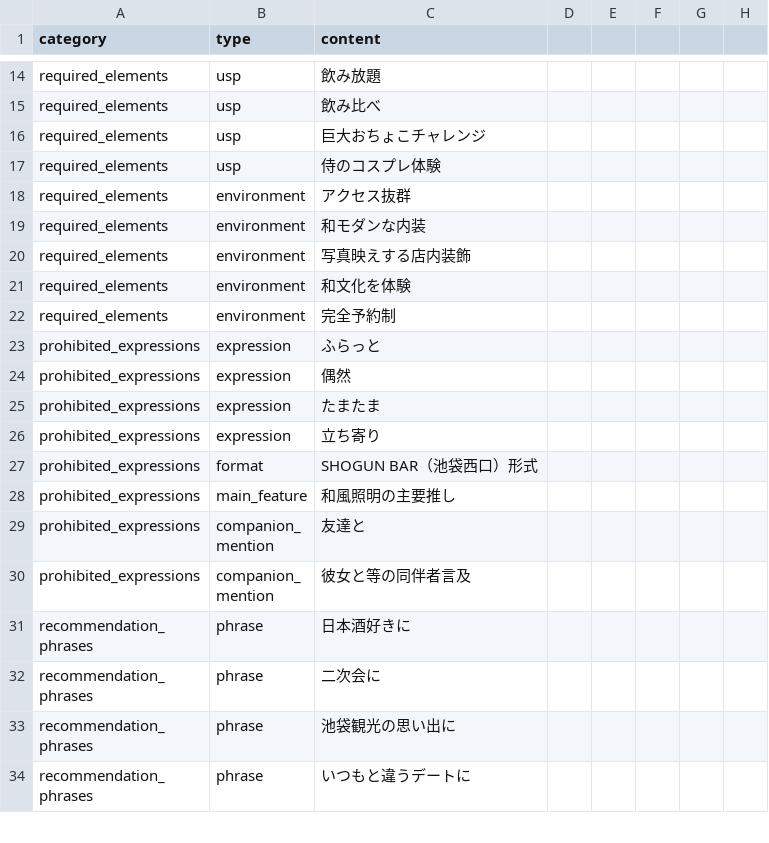
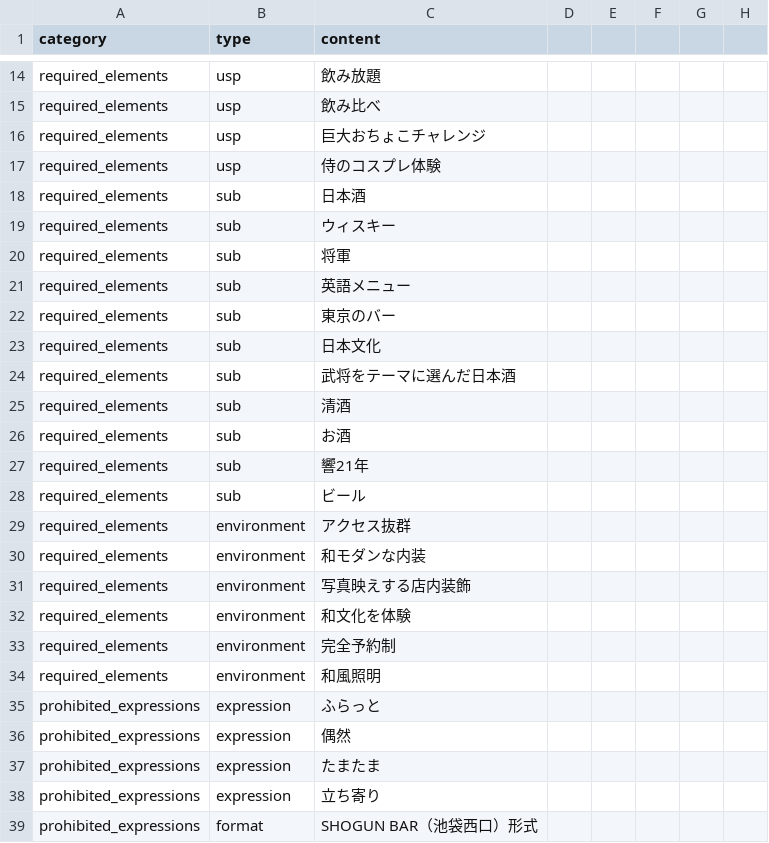
Before and after one commit to ikeike55momo/ReviewGenerator, a CSV file: sample-csv/basic_rules.csv, drawn as a sheet; only a part is shown, gaps mark what is left out; the shorter side is filled out with more unchanged rows.

```diff
--- a/sample-csv/basic_rules.csv
+++ b/sample-csv/basic_rules.csv
@@ -17,2 +17,13 @@ required_elements,usp,巨大おちょこチャレンジ
 required_elements,usp,侍のコスプレ体験
+required_elements,sub,日本酒
+required_elements,sub,ウィスキー
+required_elements,sub,将軍
+required_elements,sub,英語メニュー
+required_elements,sub,東京のバー
+required_elements,sub,日本文化
+required_elements,sub,武将をテーマに選んだ日本酒
+required_elements,sub,清酒
+required_elements,sub,お酒
+required_elements,sub,響21年
+required_elements,sub,ビール
 required_elements,environment,アクセス抜群
@@ -22,2 +33,3 @@ required_elements,environment,和文化を体験
 required_elements,environment,完全予約制
+required_elements,environment,和風照明
 prohibited_expressions,expression,ふらっと
```
Also changed, not shown: sample-csv/qa_knowledge.csv, 17 other files.
